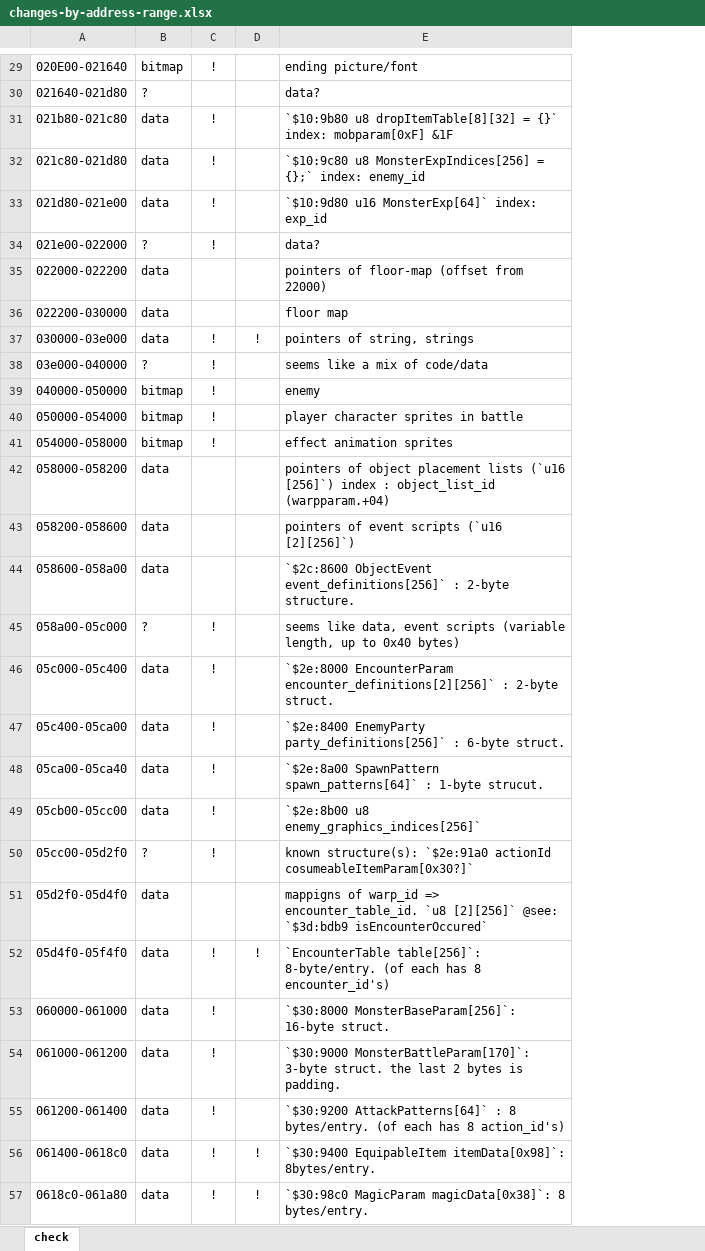
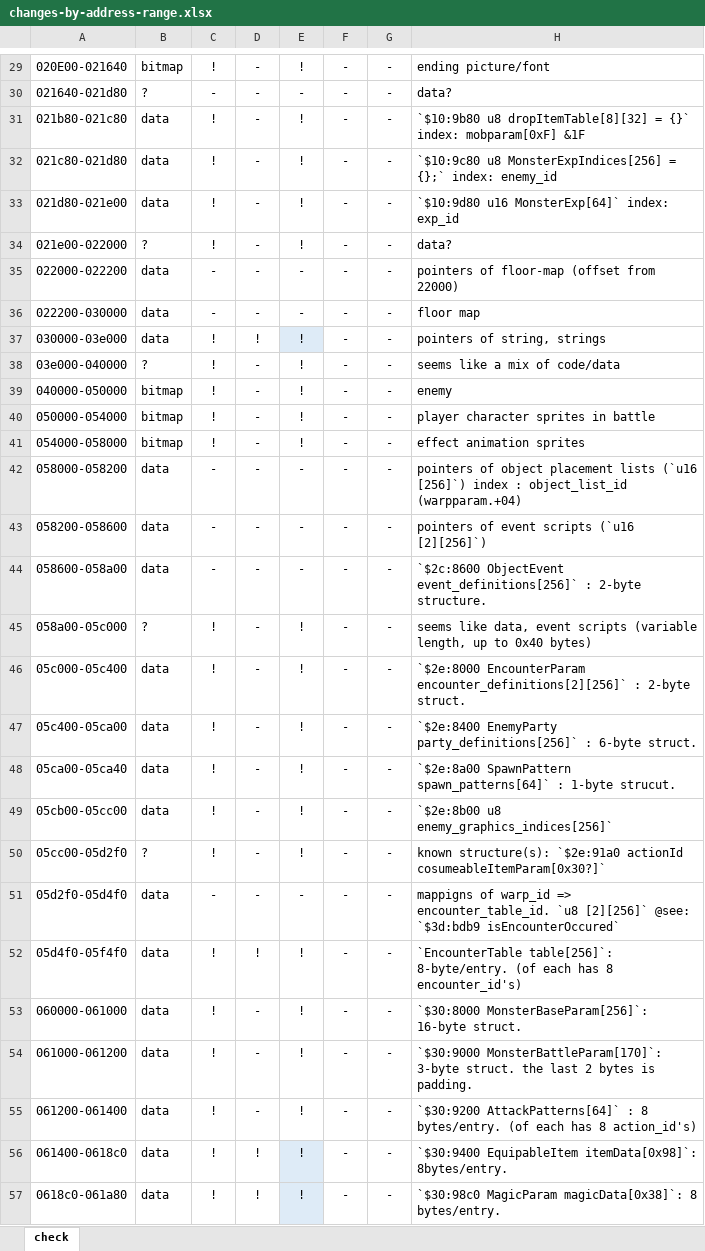
Before and after one commit to ypyp-pprn-mnmn/ff3_hack, an Excel workbook: docs/development/changes-by-address-range.xlsx, sheet check, drawn as a sheet; only a part is shown, gaps mark what is left out; values as stored, in another font and other column widths than the file's, no borders; table styles not drawn; the diff covers the shown part only; the diff names each change by its address in the sheet, - before the commit and + after, or states it on an @@ line.

```diff
--- a/docs/development/changes-by-address-range.xlsx (sheet check)
+++ b/docs/development/changes-by-address-range.xlsx (sheet check)
+column E, rows 29-57: ! | - | ! | ! | ! | ! | - | - | ! | ! | ! | ! | ! | - | - | - | ! | ! | ! | ! | ! | ! | - | ! | ! | ! | ! | ! | !
+column F, rows 29-57: all -
+column G, rows 29-57: all -
-D29:D36: (empty)
+D29:D36: -
-C30: (empty)
+C30: -
-C35:C36: (empty)
+C35:C36: -
-D38:D51: (empty)
+D38:D51: -
-C42:C44: (empty)
+C42:C44: -
-C51: (empty)
+C51: -
-D53:D55: (empty)
+D53:D55: -
```
Also changed, not shown: 2 added rows and 69 edited cells elsewhere in this sheet, 2 other files.
